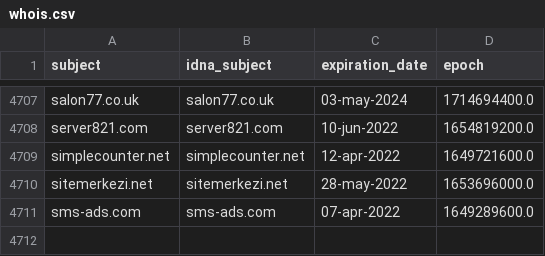
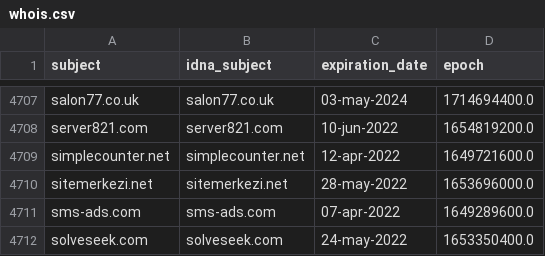
Before and after one commit to Ultimate-Hosts-Blacklist/Michael_Trimms_Hosts, a CSV file: .pyfunceble/whois.csv, drawn as a sheet; only a part is shown, gaps mark what is left out.

```diff
--- a/.pyfunceble/whois.csv
+++ b/.pyfunceble/whois.csv
@@ -4711 +4711,2 @@ sitemerkezi.net,sitemerkezi.net,28-may-2022,1653696000.0
 sms-ads.com,sms-ads.com,07-apr-2022,1649289600.0
+solveseek.com,solveseek.com,24-may-2022,1653350400.0
```
Also changed, not shown: .pyfunceble/inactive.csv, 9 other files.
